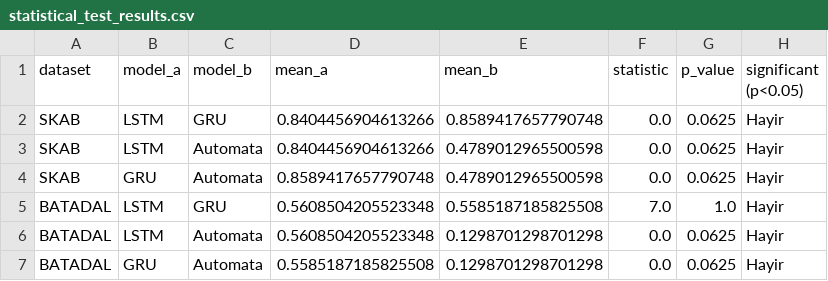
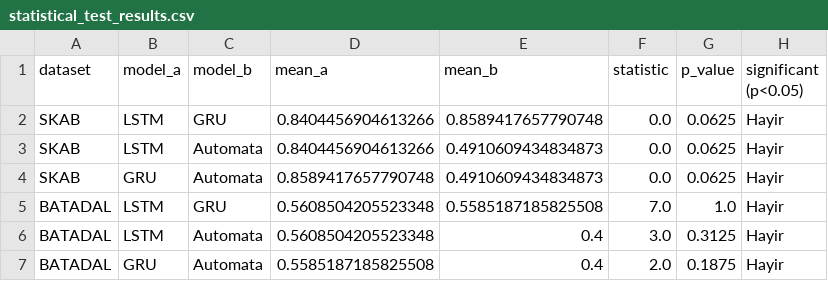
Before and after one commit to tayrubys/TimeSeries-Enhanced, a CSV file: results/outputs/statistical_test_results.csv, drawn as a sheet.

```diff
--- a/results/outputs/statistical_test_results.csv
+++ b/results/outputs/statistical_test_results.csv
@@ -2,6 +2,6 @@ dataset,model_a,model_b,mean_a,mean_b,statistic,p_value,significant (p<0.05)
 SKAB,LSTM,GRU,0.8404456904613266,0.8589417657790748,0.0,0.0625,Hayir
-SKAB,LSTM,Automata,0.8404456904613266,0.4789012965500598,0.0,0.0625,Hayir
-SKAB,GRU,Automata,0.8589417657790748,0.4789012965500598,0.0,0.0625,Hayir
+SKAB,LSTM,Automata,0.8404456904613266,0.4910609434834873,0.0,0.0625,Hayir
+SKAB,GRU,Automata,0.8589417657790748,0.4910609434834873,0.0,0.0625,Hayir
 BATADAL,LSTM,GRU,0.5608504205523348,0.5585187185825508,7.0,1.0,Hayir
-BATADAL,LSTM,Automata,0.5608504205523348,0.1298701298701298,0.0,0.0625,Hayir
-BATADAL,GRU,Automata,0.5585187185825508,0.1298701298701298,0.0,0.0625,Hayir
+BATADAL,LSTM,Automata,0.5608504205523348,0.4,3.0,0.3125,Hayir
+BATADAL,GRU,Automata,0.5585187185825508,0.4,2.0,0.1875,Hayir
```
Also changed, not shown: results/outputs/automata_advanced_all_scenarios_metrics.csv, results/outputs/automata_batadal_seed_summary.csv, 7 other files.
